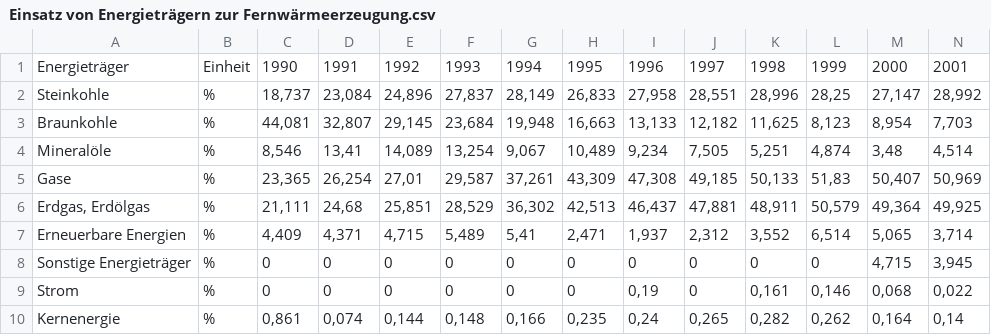
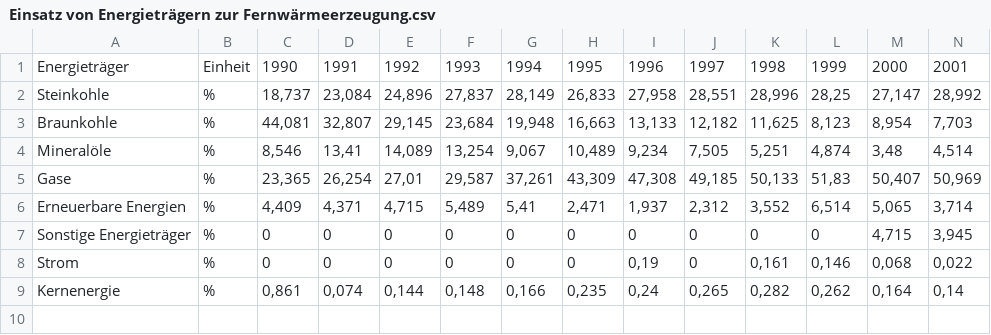
Before and after one commit to anneberner/Tabellen_duke, a CSV file: Einsatz von Energieträgern zur Fernwärmeerzeugung.csv, drawn as a sheet; only a part is shown; rows hold the shown columns only; the diff names each change by its address in the sheet, - before the commit and + after, or states it on an @@ line.

```diff
--- a/Einsatz von Energieträgern zur Fernwärmeerzeugung.csv
+++ b/Einsatz von Energieträgern zur Fernwärmeerzeugung.csv
-row 6: Erdgas, Erdölgas | % | 21,111 | 24,68 | 25,851 | 28,529 | 36,302 | 42,513 | 46,437 | 47,881 | 48,911 | 50,579 | 49,364 | 49,925
```
Also changed, not shown: ww_cdd_m.csv.
